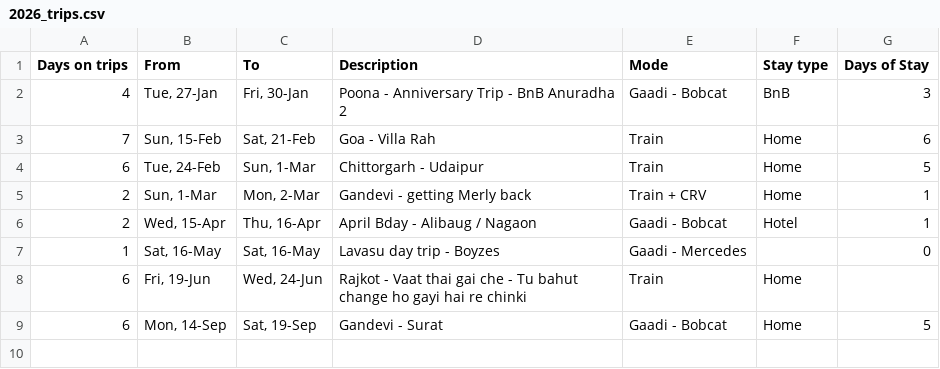
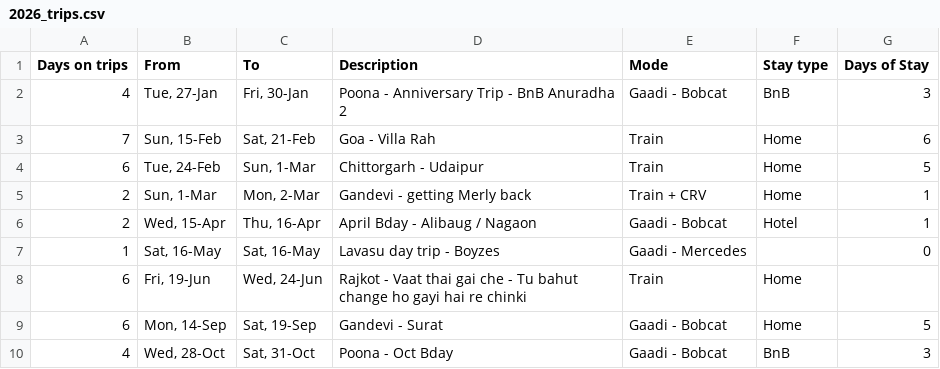
Before and after one commit to breadbutterjam/timepusdi, a CSV file: dashboard/data/2026_trips.csv, drawn as a sheet; the diff names each change by its address in the sheet, - before the commit and + after, or states it on an @@ line.

Commit message:
added poona trip

```diff
--- a/dashboard/data/2026_trips.csv
+++ b/dashboard/data/2026_trips.csv
+row 10: 4 | Wed, 28-Oct | Sat, 31-Oct | Poona - Oct Bday | Gaadi - Bobcat | BnB | 3
```
